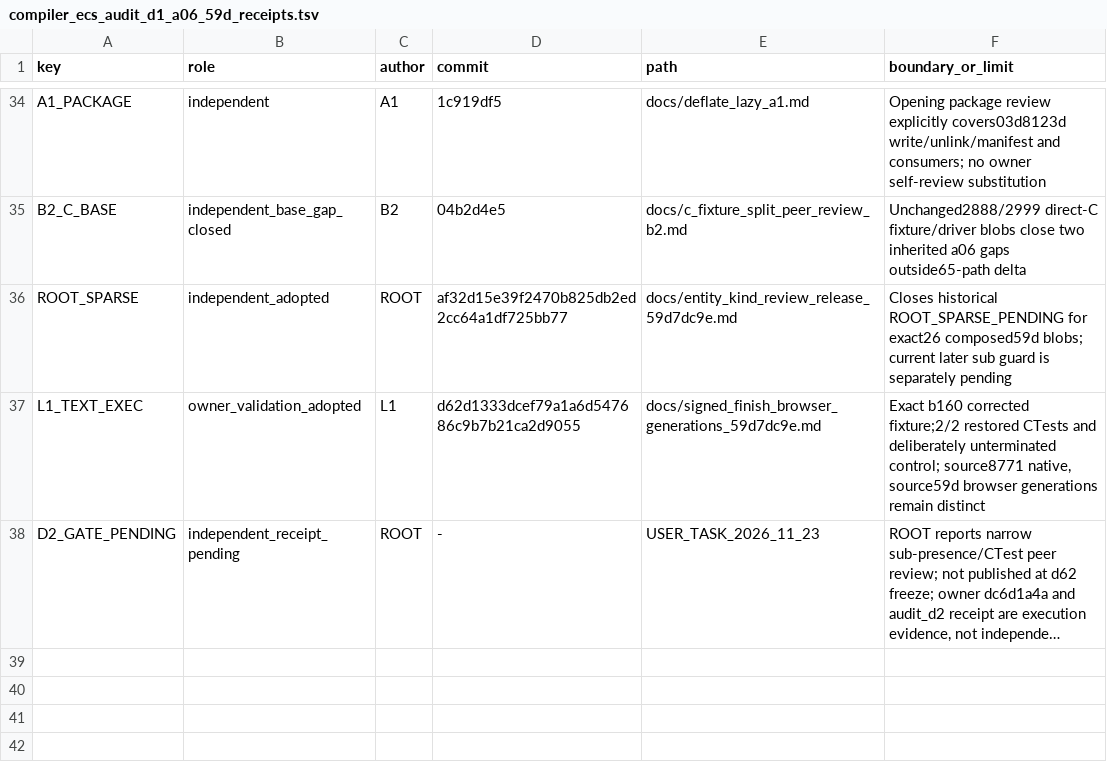
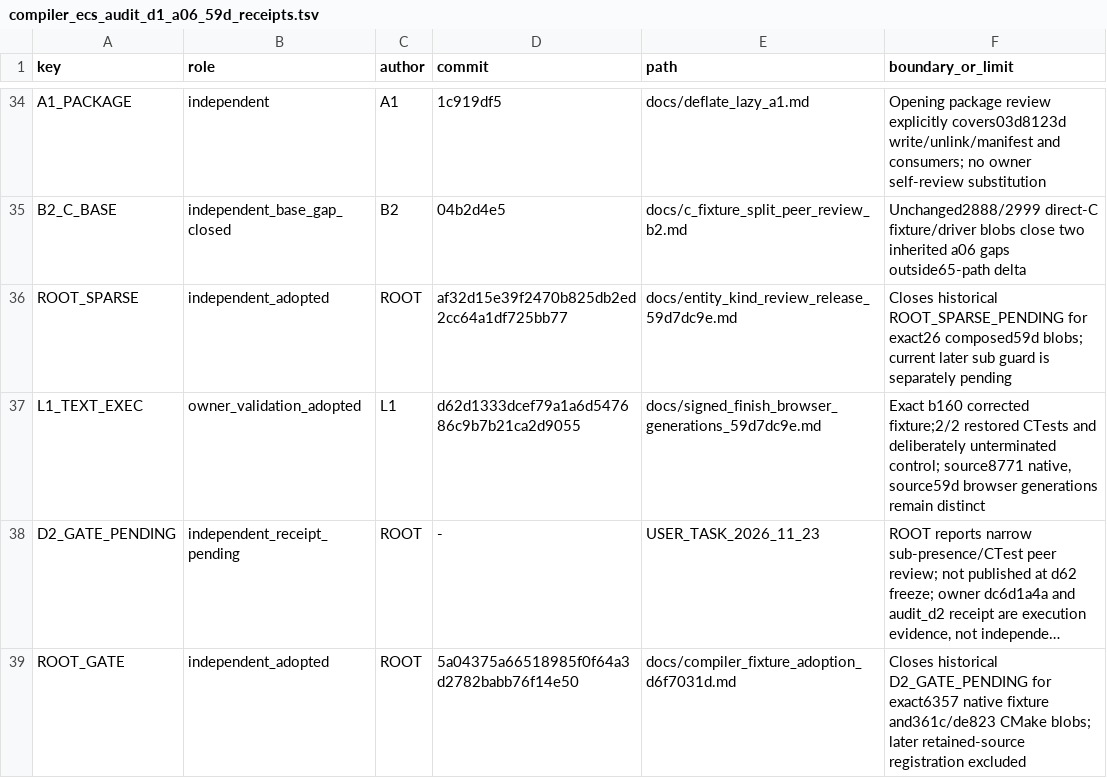
Before and after one commit to TrevorSundberg/tower, a TSV file: docs/compiler_ecs_audit_d1_a06_59d_receipts.tsv, drawn as a sheet; only a part is shown, gaps mark what is left out; long unchanged cells end in …; the diff names each change by its address in the sheet, - before the commit and + after, or states it on an @@ line.

Commit message:
Adopt newly published exact fixture peer receipt

```diff
--- a/docs/compiler_ecs_audit_d1_a06_59d_receipts.tsv
+++ b/docs/compiler_ecs_audit_d1_a06_59d_receipts.tsv
+row 39: ROOT_GATE | independent_adopted | ROOT | 5a04375a66518985f0f64a3d2782babb76f14e50 | docs/compiler_fixture_adoption_d6f7031d.md | Closes historical D2_GATE_PENDING for exact6357 native fixture and361c/de823 CMake blobs; later retained-source registration excluded
```
Also changed, not shown: docs/compiler_ecs_audit_d1_receipt_adoption_d62d.tsv, 2 other files.
